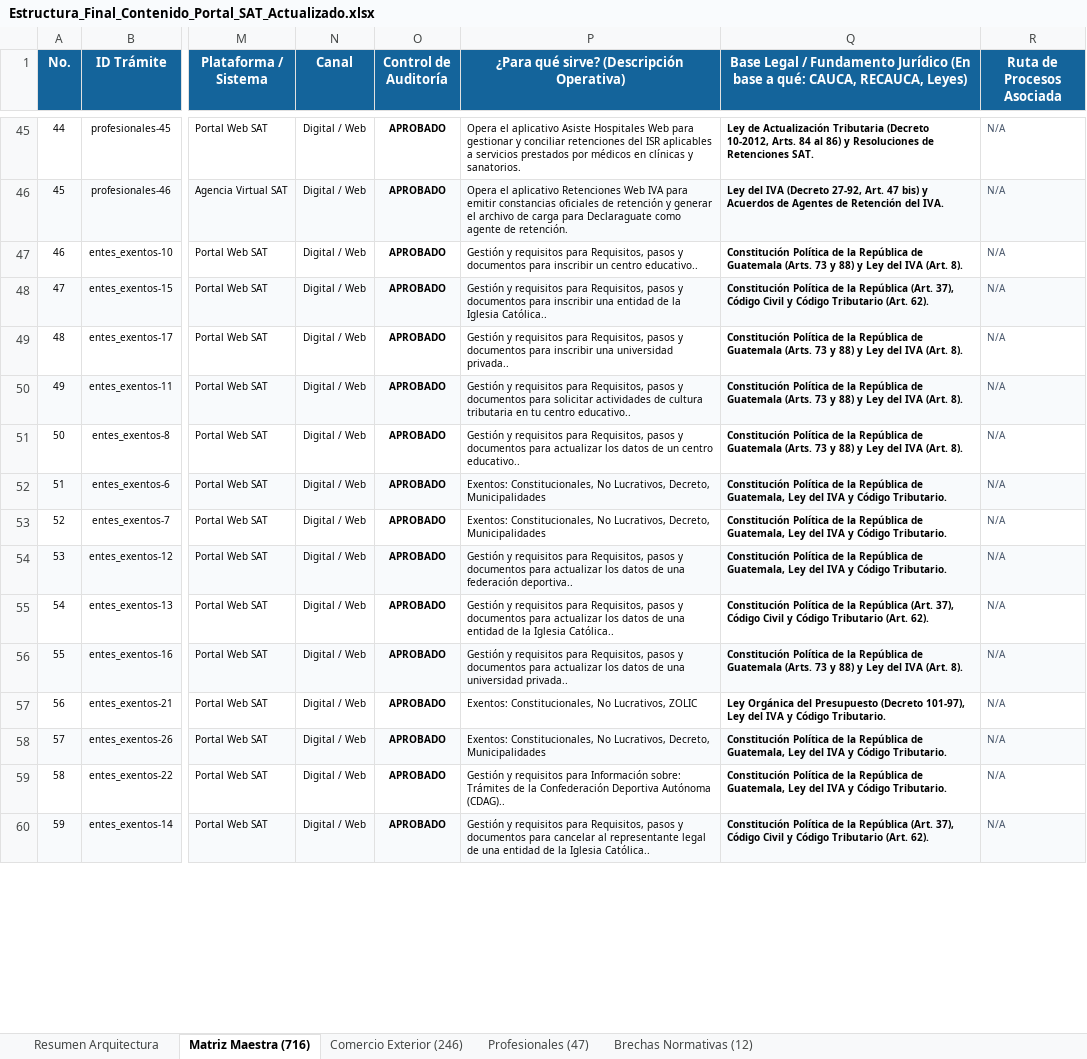
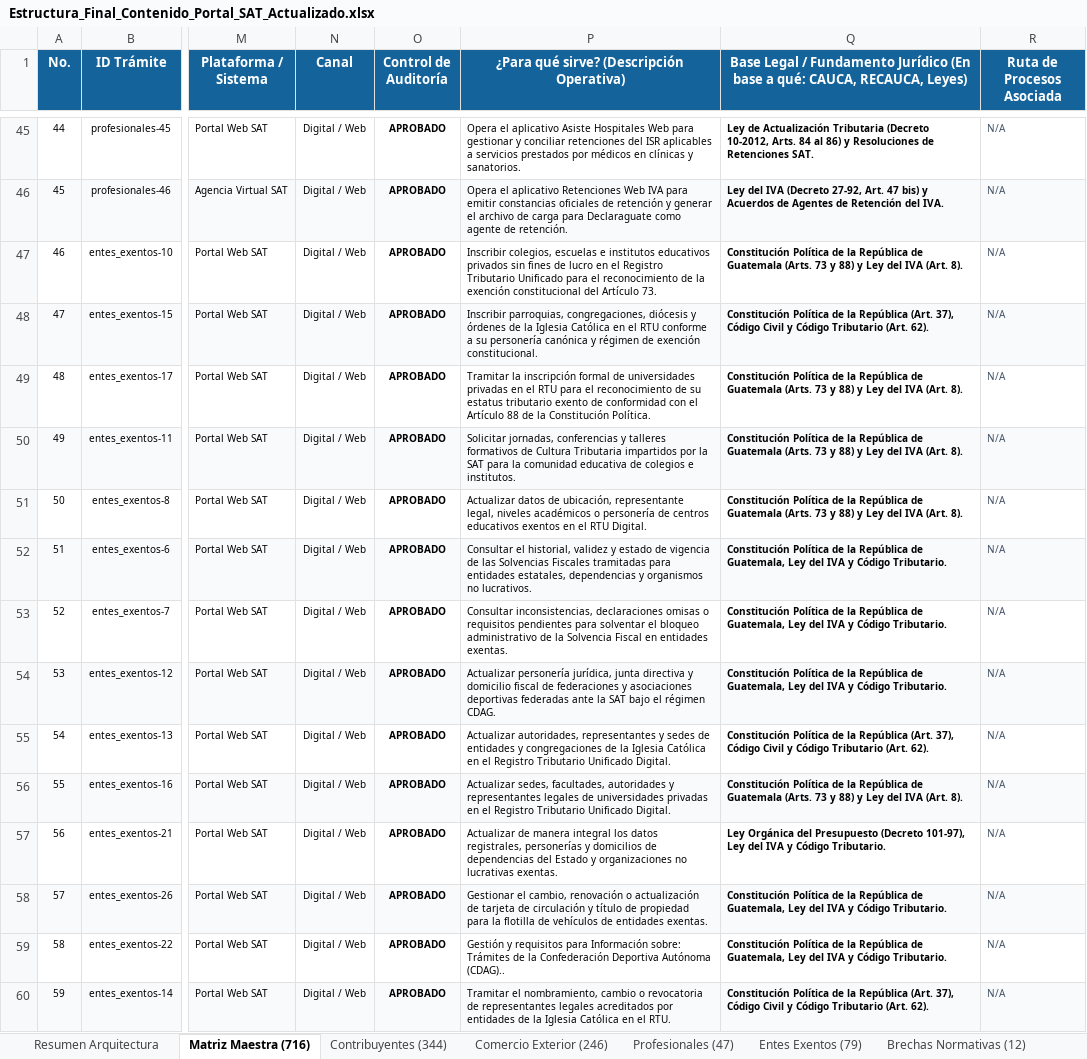
Before and after one commit to elKevin24/SAT, an Excel workbook: docs/fuentes-datos/Estructura_Final_Contenido_Portal_SAT_Actualizado.xlsx, sheet Matriz Maestra (716), drawn as a sheet; only a part is shown, gaps mark what is left out; values as stored, in another font and other column widths than the file's, no borders; the diff covers the shown part only; the diff names each change by its address in the sheet, - before the commit and + after, or states it on an @@ line.

Commit message:
feat(ia): auditoria integral de contribuyentes y entes exentos, saneamiento de descripciones plain language y completitud simetrica en libro excel (7 hojas)

```diff
--- a/docs/fuentes-datos/Estructura_Final_Contenido_Portal_SAT_Actualizado.xlsx (sheet Matriz Maestra (716))
+++ b/docs/fuentes-datos/Estructura_Final_Contenido_Portal_SAT_Actualizado.xlsx (sheet Matriz Maestra (716))
+sheet tab: Contribuyentes (344)
+sheet tab: Entes Exentos (79)
-P47: Gestión y requisitos para Requisitos, pasos y documentos para inscribir un centro educativo..
+P47: Inscribir colegios, escuelas e institutos educativos privados sin fines de lucro en el Registro Tributario Unificado para el reconocimiento de la exención constitucional del Artículo 73.
-P48: Gestión y requisitos para Requisitos, pasos y documentos para inscribir una entidad de la Iglesia Católica..
+P48: Inscribir parroquias, congregaciones, diócesis y órdenes de la Iglesia Católica en el RTU conforme a su personería canónica y régimen de exención constitucional.
-P49: Gestión y requisitos para Requisitos, pasos y documentos para inscribir una universidad privada..
+P49: Tramitar la inscripción formal de universidades privadas en el RTU para el reconocimiento de su estatus tributario exento de conformidad con el Artículo 88 de la Constitución Política.
-P50: Gestión y requisitos para Requisitos, pasos y documentos para solicitar actividades de cultura tributaria en tu centro educativo..
+P50: Solicitar jornadas, conferencias y talleres formativos de Cultura Tributaria impartidos por la SAT para la comunidad educativa de colegios e institutos.
-P51: Gestión y requisitos para Requisitos, pasos y documentos para actualizar los datos de un centro educativo..
+P51: Actualizar datos de ubicación, representante legal, niveles académicos o personería de centros educativos exentos en el RTU Digital.
-P52: Exentos: Constitucionales, No Lucrativos, Decreto, Municipalidades
+P52: Consultar el historial, validez y estado de vigencia de las Solvencias Fiscales tramitadas para entidades estatales, dependencias y organismos no lucrativos.
-P53: Exentos: Constitucionales, No Lucrativos, Decreto, Municipalidades
+P53: Consultar inconsistencias, declaraciones omisas o requisitos pendientes para solventar el bloqueo administrativo de la Solvencia Fiscal en entidades exentas.
-P54: Gestión y requisitos para Requisitos, pasos y documentos para actualizar los datos de una federación deportiva..
+P54: Actualizar personería jurídica, junta directiva y domicilio fiscal de federaciones y asociaciones deportivas federadas ante la SAT bajo el régimen CDAG.
-P55: Gestión y requisitos para Requisitos, pasos y documentos para actualizar los datos de una entidad de la Iglesia Católica..
+P55: Actualizar autoridades, representantes y sedes de entidades y congregaciones de la Iglesia Católica en el Registro Tributario Unificado Digital.
-P56: Gestión y requisitos para Requisitos, pasos y documentos para actualizar los datos de una universidad privada..
+P56: Actualizar sedes, facultades, autoridades y representantes legales de universidades privadas en el Registro Tributario Unificado Digital.
-P57: Exentos: Constitucionales, No Lucrativos, ZOLIC
+P57: Actualizar de manera integral los datos registrales, personerías y domicilios de dependencias del Estado y organizaciones no lucrativas exentas.
-P58: Exentos: Constitucionales, No Lucrativos, Decreto, Municipalidades
+P58: Gestionar el cambio, renovación o actualización de tarjeta de circulación y título de propiedad para la flotilla de vehículos de entidades exentas.
-P60: Gestión y requisitos para Requisitos, pasos y documentos para cancelar al representante legal de una entidad de la Iglesia Católica..
+P60: Tramitar el nombramiento, cambio o revocatoria de representantes legales acreditados por entidades de la Iglesia Católica en el RTU.
```
Also changed, not shown: 227 edited cells elsewhere in this sheet, sheet Comercio Exterior (246), docs/fuentes-datos/Mapa_de_Navegacion_y_Descripciones_Portal_SAT.xlsx, 9 other files.
